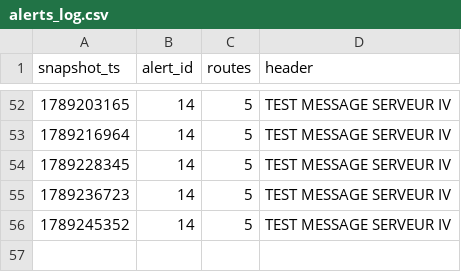
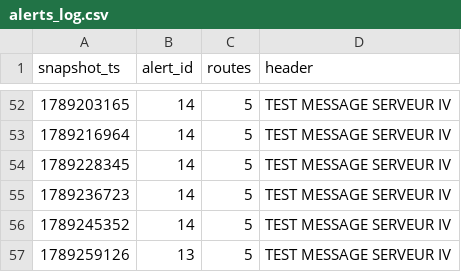
Before and after one commit to exofri/smart-mobility-lemans, a CSV file: data/history/alerts_log.csv, drawn as a sheet; only a part is shown, gaps mark what is left out.

```diff
--- a/data/history/alerts_log.csv
+++ b/data/history/alerts_log.csv
@@ -56 +56,2 @@ snapshot_ts,alert_id,routes,header
 1789245352,14,5,TEST MESSAGE SERVEUR IV
+1789259126,13,5,TEST MESSAGE SERVEUR IV
```
Also changed, not shown: 1 other file.
